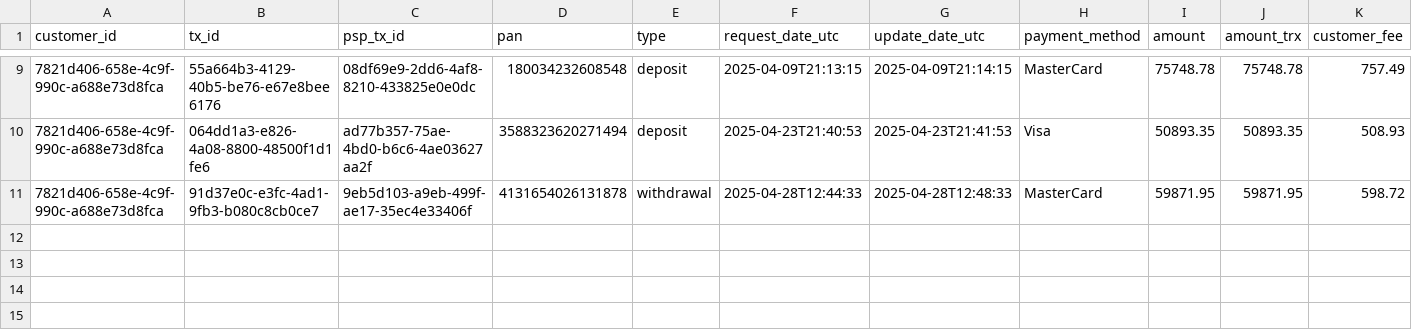
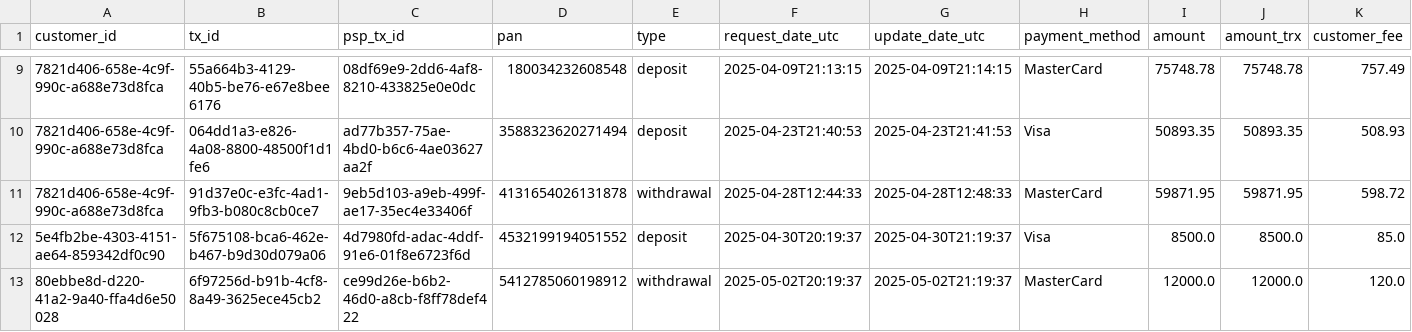
Before and after one commit to michaelwaves/llamacon-hackathon, a CSV file: backend/data/input_data.csv, drawn as a sheet; only a part is shown, gaps mark what is left out; rows hold the shown columns only; the diff names each change by its address in the sheet, - before the commit and + after, or states it on an @@ line.

Commit message:
feat: using the new csv file

```diff
--- a/backend/data/input_data.csv
+++ b/backend/data/input_data.csv
+row 12: 5e4fb2be-4303-4151-ae64-859342df0c90 | 5f675108-bca6-462e-b467-b9d30d079a06 | 4d7980fd-adac-4ddf-91e6-01f8e6723f6d | 4532199194051552 | deposit | 2025-04-30T20:19:37 | 2025-04-30T21:19:37 | Visa | 8500.0 | 8500.0 | 85.0
+row 13: 80ebbe8d-d220-41a2-9a40-ffa4d6e50028 | 6f97256d-b91b-4cf8-8a49-3625ece45cb2 | ce99d26e-b6b2-46d0-a8cb-f8ff78def422 | 5412785060198912 | withdrawal | 2025-05-02T20:19:37 | 2025-05-02T21:19:37 | MasterCard | 12000.0 | 12000.0 | 120.0
```
